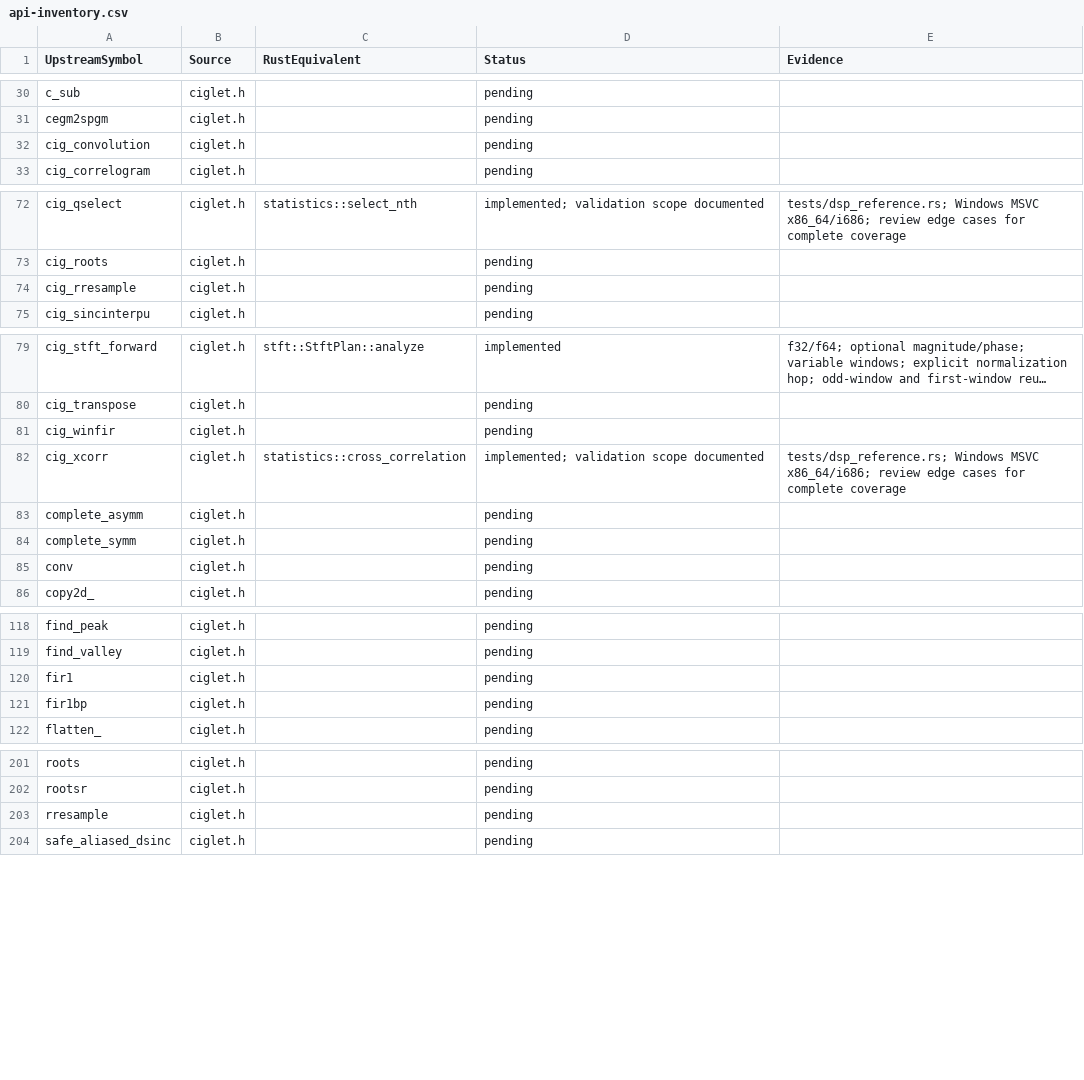
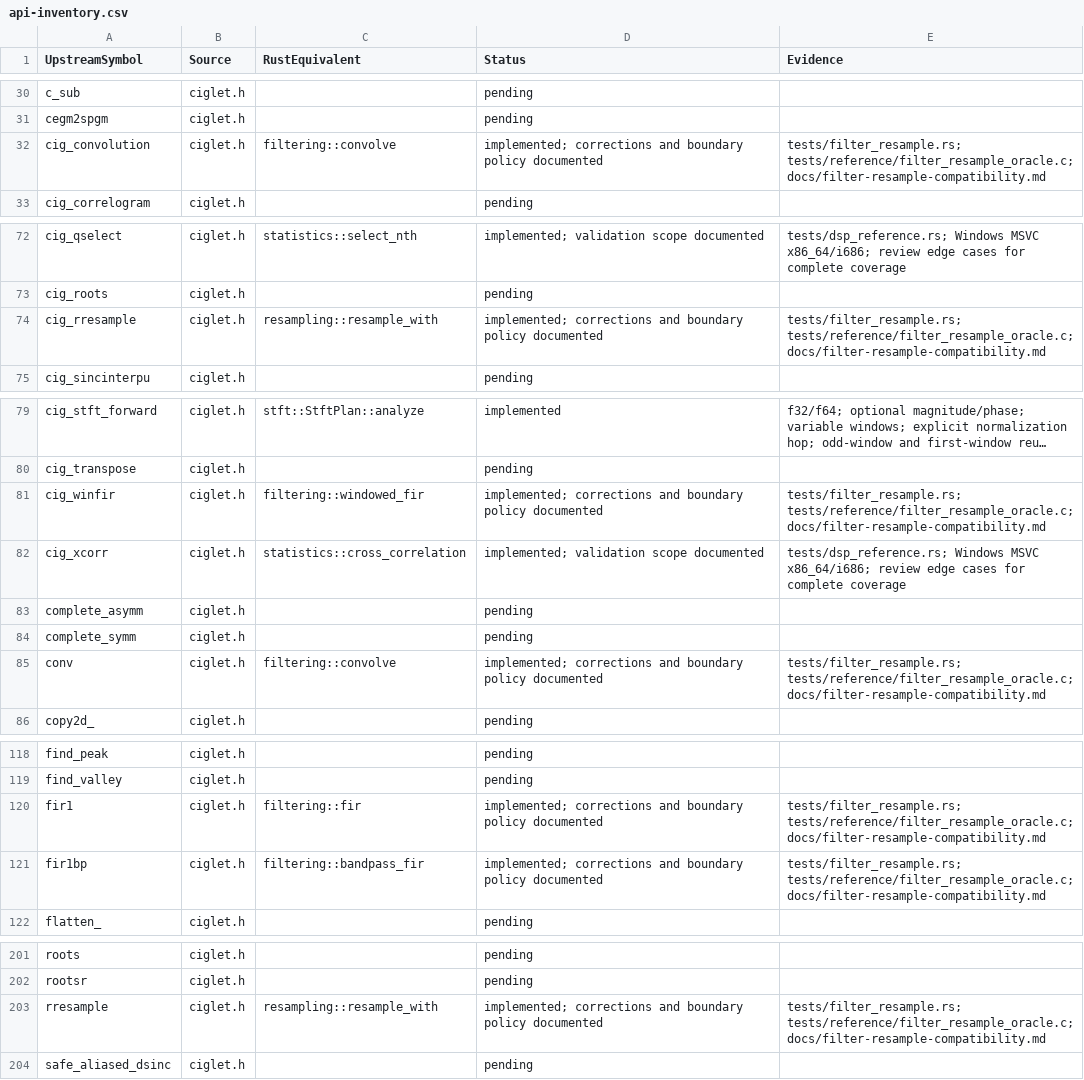
Before and after one commit to Lqm1/ciglet-rs, a CSV file: docs/api-inventory.csv, drawn as a sheet; only a part is shown, gaps mark what is left out; long unchanged cells end in ….

Commit message:
feat: implement FIR filtering and Lanczos resampling

```diff
--- a/docs/api-inventory.csv
+++ b/docs/api-inventory.csv
@@ -31,3 +31,3 @@
 "cegm2spgm","ciglet.h","","pending",""
-"cig_convolution","ciglet.h","","pending",""
+"cig_convolution","ciglet.h","filtering::convolve","implemented; corrections and boundary policy documented","tests/filter_resample.rs; tests/reference/filter_resample_oracle.c; docs/filter-resample-compatibility.md"
 "cig_correlogram","ciglet.h","","pending",""
@@ -73,3 +73,3 @@
 "cig_roots","ciglet.h","","pending",""
-"cig_rresample","ciglet.h","","pending",""
+"cig_rresample","ciglet.h","resampling::resample_with","implemented; corrections and boundary policy documented","tests/filter_resample.rs; tests/reference/filter_resample_oracle.c; docs/filter-resample-compatibility.md"
 "cig_sincinterpu","ciglet.h","","pending",""
@@ -80,3 +80,3 @@
 "cig_transpose","ciglet.h","","pending",""
-"cig_winfir","ciglet.h","","pending",""
+"cig_winfir","ciglet.h","filtering::windowed_fir","implemented; corrections and boundary policy documented","tests/filter_resample.rs; tests/reference/filter_resample_oracle.c; docs/filter-resample-compatibility.md"
 "cig_xcorr","ciglet.h","statistics::cross_correlation","implemented; validation scope documented","tests/dsp_reference.rs; Windows MSVC x86_64/i686; review edge cases for complete coverage"
@@ -84,3 +84,3 @@
 "complete_symm","ciglet.h","","pending",""
-"conv","ciglet.h","","pending",""
+"conv","ciglet.h","filtering::convolve","implemented; corrections and boundary policy documented","tests/filter_resample.rs; tests/reference/filter_resample_oracle.c; docs/filter-resample-compatibility.md"
 "copy2d_","ciglet.h","","pending",""
@@ -119,4 +119,4 @@
 "find_valley","ciglet.h","","pending",""
-"fir1","ciglet.h","","pending",""
-"fir1bp","ciglet.h","","pending",""
+"fir1","ciglet.h","filtering::fir","implemented; corrections and boundary policy documented","tests/filter_resample.rs; tests/reference/filter_resample_oracle.c; docs/filter-resample-compatibility.md"
+"fir1bp","ciglet.h","filtering::bandpass_fir","implemented; corrections and boundary policy documented","tests/filter_resample.rs; tests/reference/filter_resample_oracle.c; docs/filter-resample-compatibility.md"
 "flatten_","ciglet.h","","pending",""
@@ -202,3 +202,3 @@
 "rootsr","ciglet.h","","pending",""
-"rresample","ciglet.h","","pending",""
+"rresample","ciglet.h","resampling::resample_with","implemented; corrections and boundary policy documented","tests/filter_resample.rs; tests/reference/filter_resample_oracle.c; docs/filter-resample-compatibility.md"
 "safe_aliased_dsinc","ciglet.h","","pending",""
```
Also changed, not shown: 11 other files.
